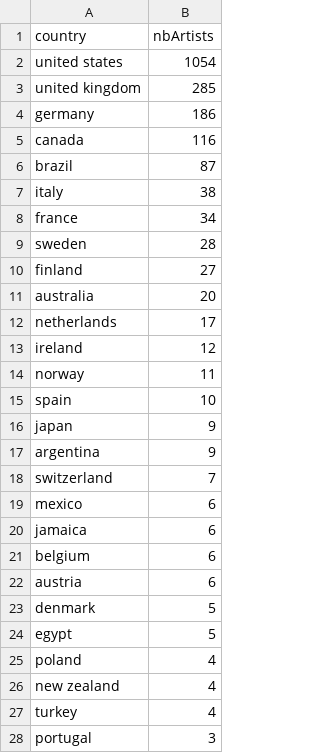
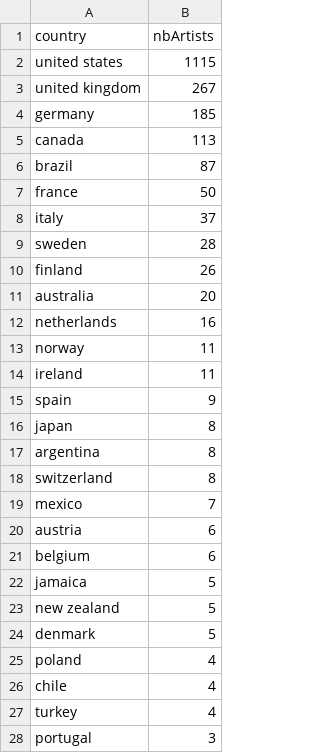
Before and after one commit to M2-Inge-Info/EIENIV9-Information-Visualisation-Course, a CSV file: src/data/lucas_data_countries.csv, drawn as a sheet; only a part is shown; the diff covers the shown part only.

```diff
--- a/src/data/lucas_data_countries.csv
+++ b/src/data/lucas_data_countries.csv
@@ -1,27 +1,27 @@
 "country";"nbArtists"
-"united states";"1054"
-"united kingdom";"285"
-"germany";"186"
-"canada";"116"
+"united states";"1115"
+"united kingdom";"267"
+"germany";"185"
+"canada";"113"
 "brazil";"87"
-"italy";"38"
-"france";"34"
+"france";"50"
+"italy";"37"
 "sweden";"28"
-"finland";"27"
+"finland";"26"
 "australia";"20"
-"netherlands";"17"
-"ireland";"12"
+"netherlands";"16"
 "norway";"11"
-"spain";"10"
-"japan";"9"
-"argentina";"9"
-"switzerland";"7"
-"mexico";"6"
-"jamaica";"6"
+"ireland";"11"
+"spain";"9"
+"japan";"8"
+"argentina";"8"
+"switzerland";"8"
+"mexico";"7"
+"austria";"6"
 "belgium";"6"
-"austria";"6"
+"jamaica";"5"
+"new zealand";"5"
 "denmark";"5"
-"egypt";"5"
 "poland";"4"
-"new zealand";"4"
+"chile";"4"
 "turkey";"4"
```
Also changed, not shown: 4 added rows, 3 removed rows, 9 moved rows and 2 edited cells elsewhere in this file, src/data/lucas_data_cities.csv, src/data/lucas_data_cities_latlong.csv, 11 other files.
